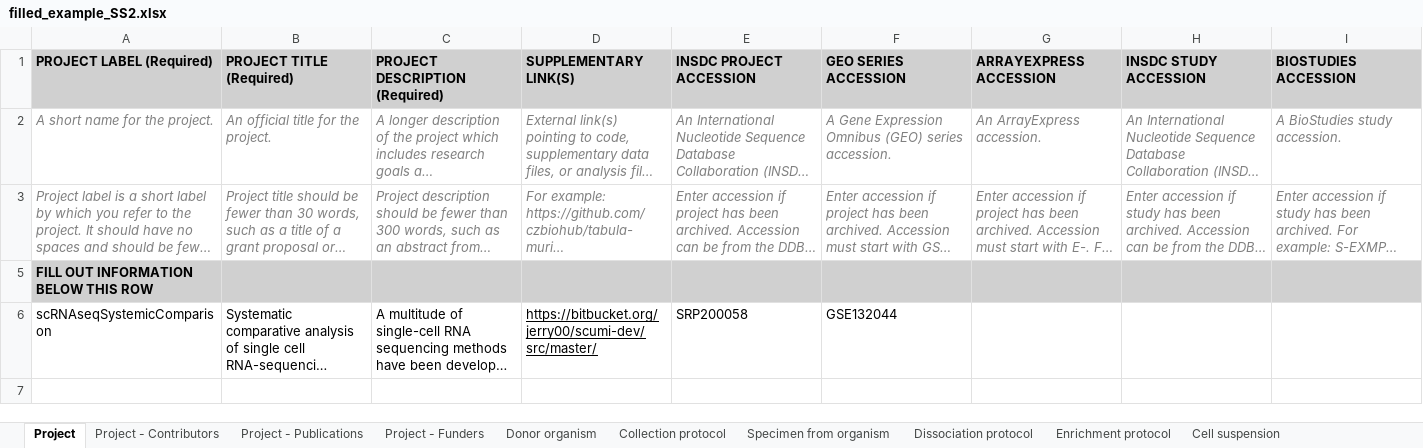
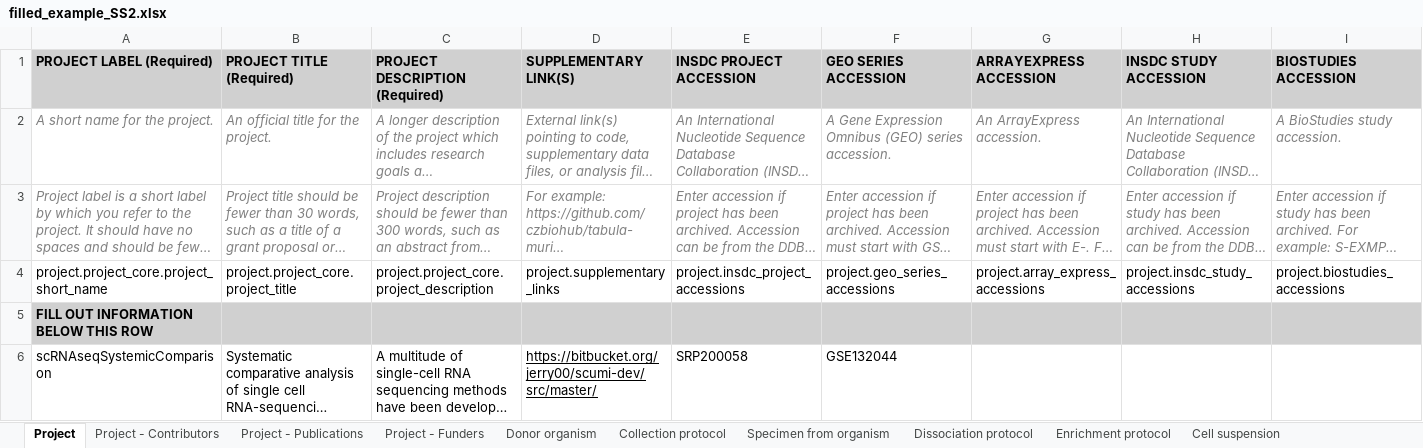
Before and after one commit to HumanCellAtlas/metadata-schema, an Excel workbook: examples/spreadsheets/current/filled/filled_example_SS2.xlsx, sheet Project, drawn as a sheet; long unchanged cells end in …; values as stored, in another font and other column widths than the file's, no borders; the diff names each change by its address in the sheet, - before the commit and + after, or states it on an @@ line.

```diff
--- a/examples/spreadsheets/current/filled/filled_example_SS2.xlsx (sheet Project)
+++ b/examples/spreadsheets/current/filled/filled_example_SS2.xlsx (sheet Project)
@@ row 4 unhidden: project.project_core.project_short_name | project.project_core.project_title | project.project_core.project_description | project.supplementary_links | project.insdc_project_accessions | project.geo_series_accessions | project.array_express_accessions | project.insdc_study_accessions | project.biostudies_accessions @@
```
Also changed, not shown: sheet Sequence file, hidden cells, 1 other file.
